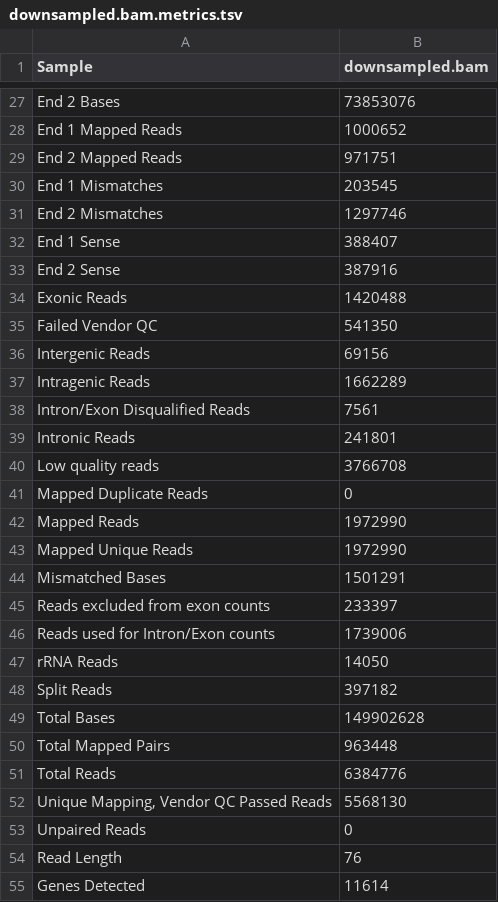
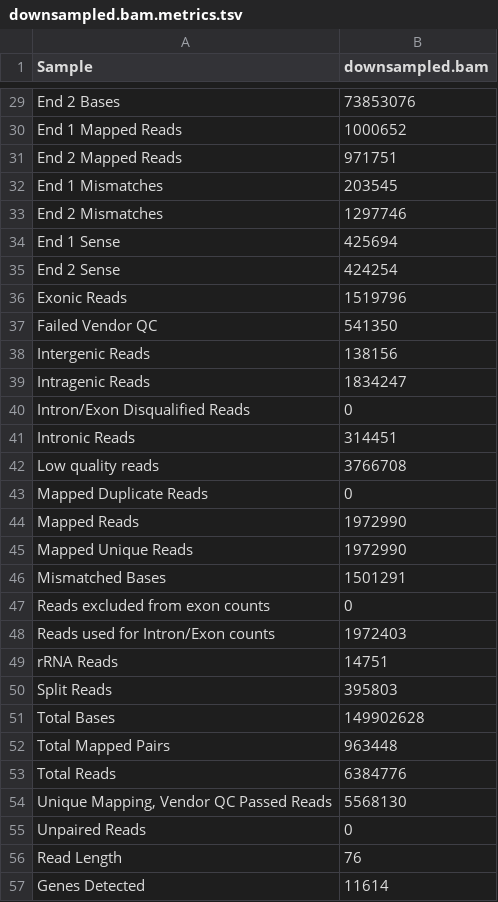
Before and after one commit to getzlab/rnaseqc, a TSV file: test_data/legacy.output/downsampled.bam.metrics.tsv, drawn as a sheet; only a part is shown, gaps mark what is left out; the diff covers the shown part only.

```diff
--- a/test_data/legacy.output/downsampled.bam.metrics.tsv
+++ b/test_data/legacy.output/downsampled.bam.metrics.tsv
@@ -31,10 +33,10 @@ End 1 Mismatches	203545
 End 2 Mismatches	1297746
-End 1 Sense	388407
-End 2 Sense	387916
-Exonic Reads	1420488
+End 1 Sense	425694
+End 2 Sense	424254
+Exonic Reads	1519796
 Failed Vendor QC	541350
-Intergenic Reads	69156
-Intragenic Reads	1662289
-Intron/Exon Disqualified Reads	7561
-Intronic Reads	241801
+Intergenic Reads	138156
+Intragenic Reads	1834247
+Intron/Exon Disqualified Reads	0
+Intronic Reads	314451
 Low quality reads	3766708
@@ -44,6 +46,6 @@ Mapped Unique Reads	1972990
 Mismatched Bases	1501291
-Reads excluded from exon counts	233397
-Reads used for Intron/Exon counts	1739006
-rRNA Reads	14050
-Split Reads	397182
+Reads excluded from exon counts	0
+Reads used for Intron/Exon counts	1972403
+rRNA Reads	14751
+Split Reads	395803
 Total Bases	149902628
```
Also changed, not shown: 2 added rows and 16 edited cells elsewhere in this file, 4 other files.
